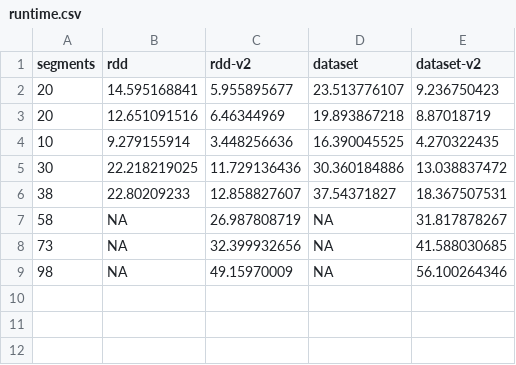
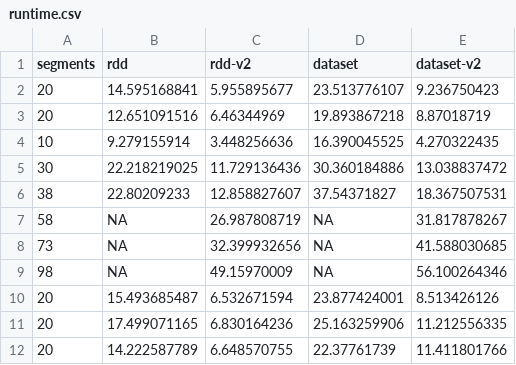
Before and after one commit to live-wire/bigdata, a CSV file: lab1/runtime.csv, drawn as a sheet; the diff names each change by its address in the sheet, - before the commit and + after, or states it on an @@ line.

Commit message:
Updating old runtimes

```diff
--- a/lab1/runtime.csv
+++ b/lab1/runtime.csv
+row 10: 20 | 15.493685487 | 6.532671594 | 23.877424001 | 8.513426126
+row 11: 20 | 17.499071165 | 6.830164236 | 25.163259906 | 11.212556335
+row 12: 20 | 14.222587789 | 6.648570755 | 22.37761739 | 11.411801766
```
